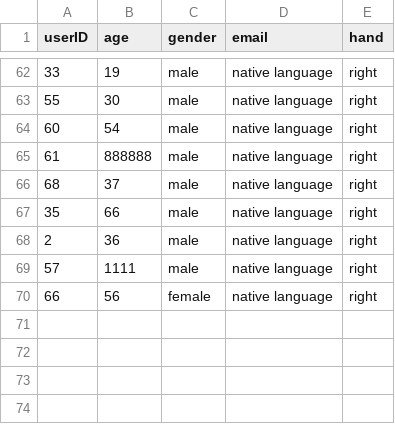
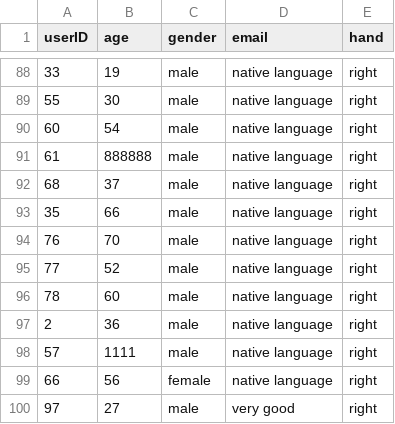
Before and after one commit to nogahm/P-Sense-Data-Analysis, a CSV file: tables/NotRegUsers.csv, drawn as a sheet; only a part is shown, gaps mark what is left out; the diff covers the shown part only.

```diff
--- a/tables/NotRegUsers.csv
+++ b/tables/NotRegUsers.csv
@@ -67,2 +93,5 @@ userID,age,gender,email,hand
 35,66,male,native language,right
+76,70,male,native language,right
+77,52,male,native language,right
+78,60,male,native language,right
 2,36,male,native language,right
@@ -70 +99,2 @@ userID,age,gender,email,hand
 66,56,female,native language,right
+97,27,male,very good,right
```
Also changed, not shown: 26 added rows elsewhere in this file, tables/Report.csv, tables/ReportPANAS.csv, 3 other files.
